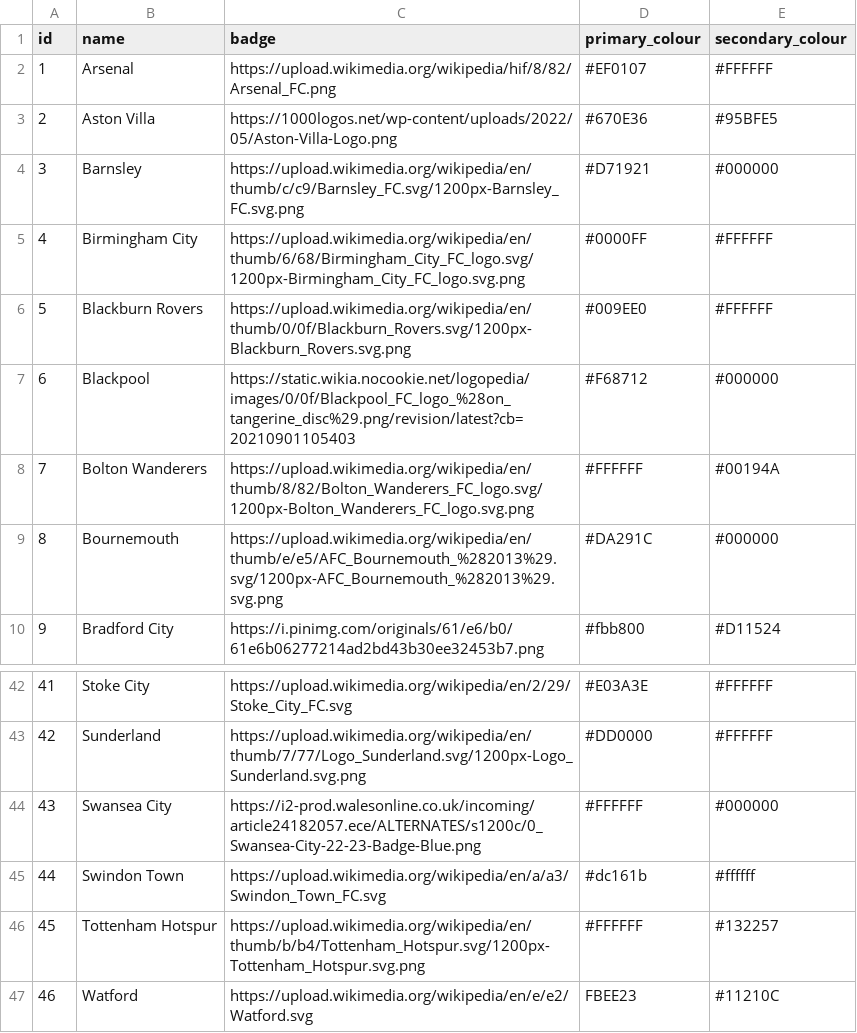
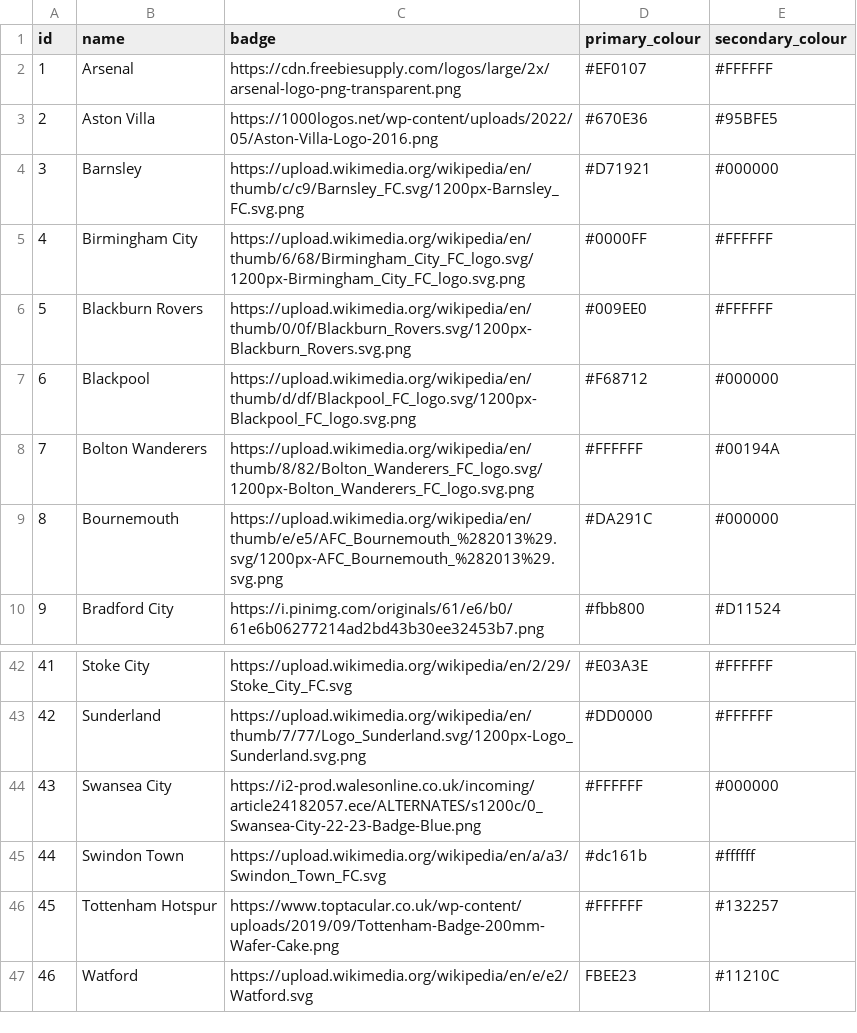
Before and after one commit to minman93/squads-backend-redone, a CSV file: club-data.csv, drawn as a sheet; only a part is shown, gaps mark what is left out.

Commit message:
image changes made

```diff
--- a/club-data.csv
+++ b/club-data.csv
@@ -1,4 +1,4 @@
 id,name,badge,primary_colour,secondary_colour
-1,Arsenal,https://upload.wikimedia.org/wikipedia/hif/8/82/Arsenal_FC.png,#EF0107,#FFFFFF
-2,Aston Villa,https://1000logos.net/wp-content/uploads/2022/05/Aston-Villa-Logo.png,#670E36,#95BFE5
+1,Arsenal,https://cdn.freebiesupply.com/logos/large/2x/arsenal-logo-png-transparent.png,#EF0107,#FFFFFF
+2,Aston Villa,https://1000logos.net/wp-content/uploads/2022/05/Aston-Villa-Logo-2016.png,#670E36,#95BFE5
 3,Barnsley,https://upload.wikimedia.org/wikipedia/en/thumb/c/c9/Barnsley_FC.svg/1200px-Barnsley_FC.svg.png,#D71921,#000000
@@ -6,3 +6,3 @@ id,name,badge,primary_colour,secondary_colour
 5,Blackburn Rovers,https://upload.wikimedia.org/wikipedia/en/thumb/0/0f/Blackburn_Rovers.svg/1200px-Blackburn_Rovers.svg.png,#009EE0,#FFFFFF
-6,Blackpool,https://static.wikia.nocookie.net/logopedia/images/0/0f/Blackpool_FC_logo_%28on_tangerine_disc%29.png/revision/latest?cb=20210901105403,#F68712,#000000
+6,Blackpool,https://upload.wikimedia.org/wikipedia/en/thumb/d/df/Blackpool_FC_logo.svg/1200px-Blackpool_FC_logo.svg.png,#F68712,#000000
 7,Bolton Wanderers,https://upload.wikimedia.org/wikipedia/en/thumb/8/82/Bolton_Wanderers_FC_logo.svg/1200px-Bolton_Wanderers_FC_logo.svg.png,#FFFFFF,#00194A
@@ -45,3 +45,3 @@ id,name,badge,primary_colour,secondary_colour
 44,Swindon Town,https://upload.wikimedia.org/wikipedia/en/a/a3/Swindon_Town_FC.svg,#dc161b,#ffffff
-45,Tottenham Hotspur,https://upload.wikimedia.org/wikipedia/en/thumb/b/b4/Tottenham_Hotspur.svg/1200px-Tottenham_Hotspur.svg.png,#FFFFFF,#132257
+45,Tottenham Hotspur,https://www.toptacular.co.uk/wp-content/uploads/2019/09/Tottenham-Badge-200mm-Wafer-Cake.png,#FFFFFF,#132257
 46,Watford,https://upload.wikimedia.org/wikipedia/en/e/e2/Watford.svg,FBEE23,#11210C
```
